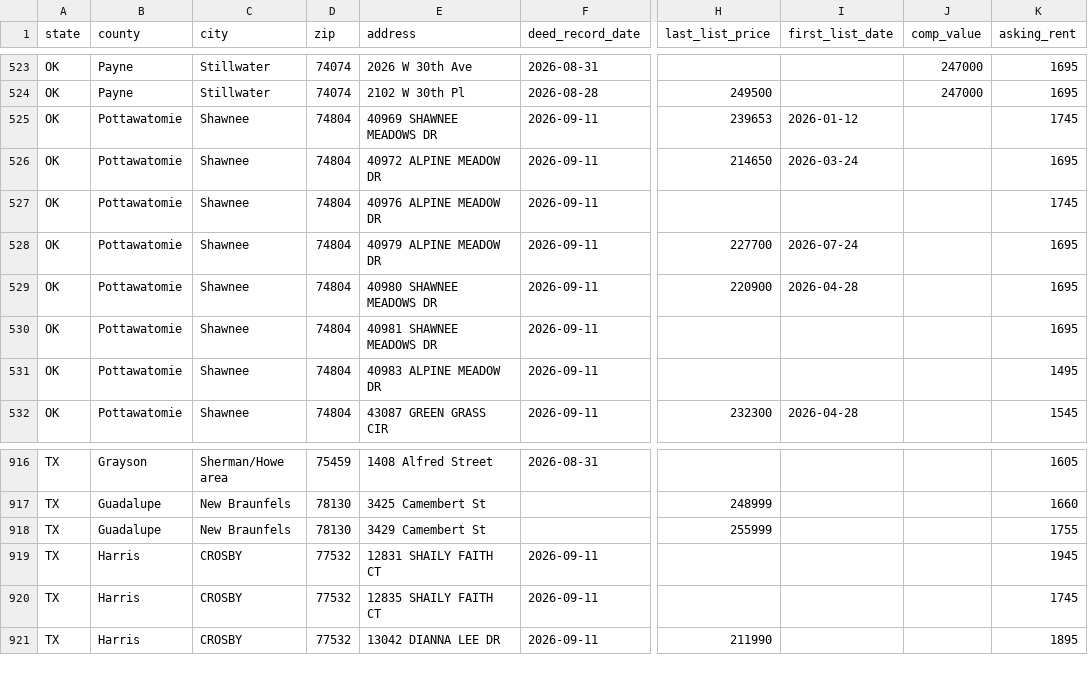
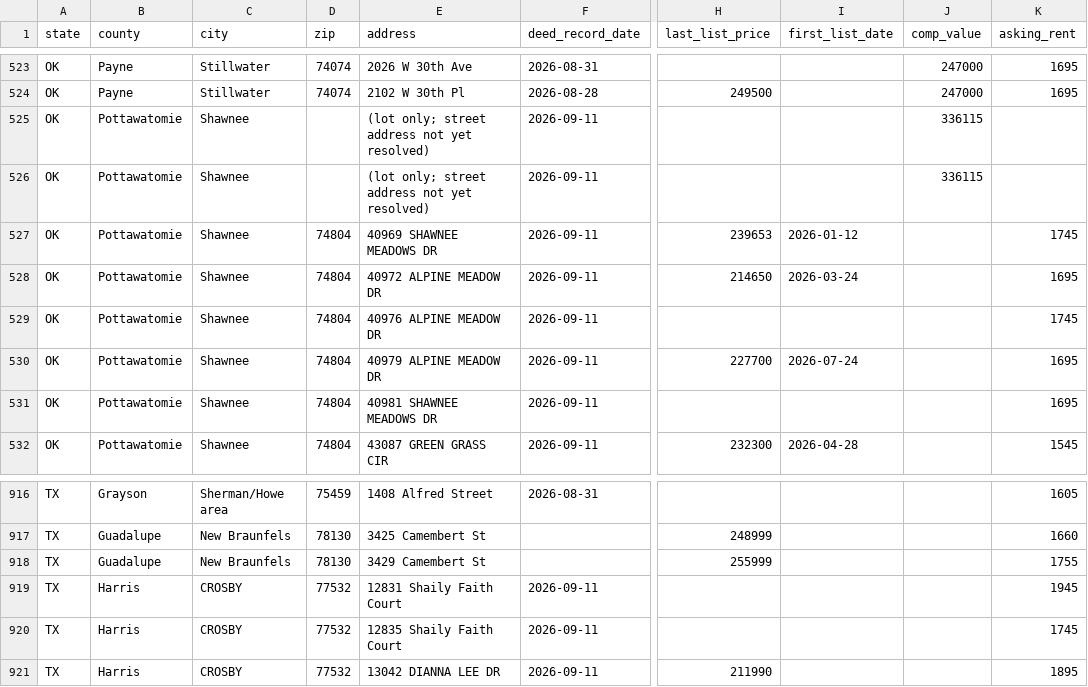
Before and after one commit to Public-CRE-Data/mrp-liberty-homes, a TSV file: headline/1_homes.tsv, drawn as a sheet; only a part is shown, gaps mark what is left out; the diff names each change by its address in the sheet, - before the commit and + after, or states it on an @@ line.

```diff
--- a/headline/1_homes.tsv
+++ b/headline/1_homes.tsv
-D525:D526 (zip): 74804
+D525:D526 (zip): (empty)
-E525 (address): 40969 SHAWNEE MEADOWS DR
+E525 (address): (lot only; street address not yet resolved)
-H525 (last_list_price): 239653
+H525 (last_list_price): (empty)
-I525 (first_list_date): 2026-01-12
+I525 (first_list_date): (empty)
-J525:J526 (comp_value): (empty)
+J525:J526 (comp_value): 336115
-K525 (asking_rent): 1745
+K525 (asking_rent): (empty)
-E526 (address): 40972 ALPINE MEADOW DR
+E526 (address): (lot only; street address not yet resolved)
-H526 (last_list_price): 214650
+H526 (last_list_price): (empty)
-I526 (first_list_date): 2026-03-24
+I526 (first_list_date): (empty)
-K526 (asking_rent): 1695
+K526 (asking_rent): (empty)
-E527 (address): 40976 ALPINE MEADOW DR
+E527 (address): 40969 SHAWNEE MEADOWS DR
-H527 (last_list_price): (empty)
+H527 (last_list_price): 239653
-I527 (first_list_date): (empty)
+I527 (first_list_date): 2026-01-12
-E528 (address): 40979 ALPINE MEADOW DR
+E528 (address): 40972 ALPINE MEADOW DR
-H528 (last_list_price): 227700
+H528 (last_list_price): 214650
-I528 (first_list_date): 2026-07-24
+I528 (first_list_date): 2026-03-24
-E529 (address): 40980 SHAWNEE MEADOWS DR
+E529 (address): 40976 ALPINE MEADOW DR
-H529 (last_list_price): 220900
+H529 (last_list_price): (empty)
-I529 (first_list_date): 2026-04-28
+I529 (first_list_date): (empty)
-K529 (asking_rent): 1695
+K529 (asking_rent): 1745
-E530 (address): 40981 SHAWNEE MEADOWS DR
+E530 (address): 40979 ALPINE MEADOW DR
-H530 (last_list_price): (empty)
+H530 (last_list_price): 227700
-I530 (first_list_date): (empty)
+I530 (first_list_date): 2026-07-24
-E531 (address): 40983 ALPINE MEADOW DR
+E531 (address): 40981 SHAWNEE MEADOWS DR
-K531 (asking_rent): 1495
+K531 (asking_rent): 1695
-E919 (address): 12831 SHAILY FAITH CT
+E919 (address): 12831 Shaily Faith Court
-E920 (address): 12835 SHAILY FAITH CT
+E920 (address): 12835 Shaily Faith Court
```
Also changed, not shown: density/3_summary.tsv, zillow/check_2_index.tsv, 13 other files.
